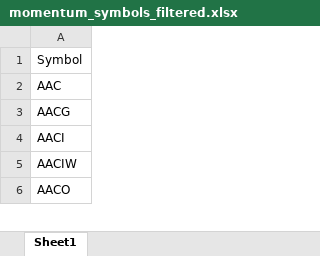
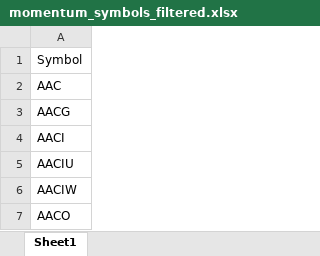
Before and after one commit to Kira11-ja/macd-scanner, an Excel workbook: results/momentum_symbols_filtered.xlsx, sheet Sheet1, drawn as a sheet; only a part is shown; values as stored, in another font and other column widths than the file's, no borders; the diff covers the shown part only; the diff names each change by its address in the sheet, - before the commit and + after, or states it on an @@ line.

```diff
--- a/results/momentum_symbols_filtered.xlsx (sheet Sheet1)
+++ b/results/momentum_symbols_filtered.xlsx (sheet Sheet1)
+row 5: AACIU
```
Also changed, not shown: 99 added rows, 71 removed rows and 20 edited cells elsewhere in this sheet, results/momentum_failcodes_latest.xlsx, results/momentum_merged_latest.xlsx, 9 other files.
